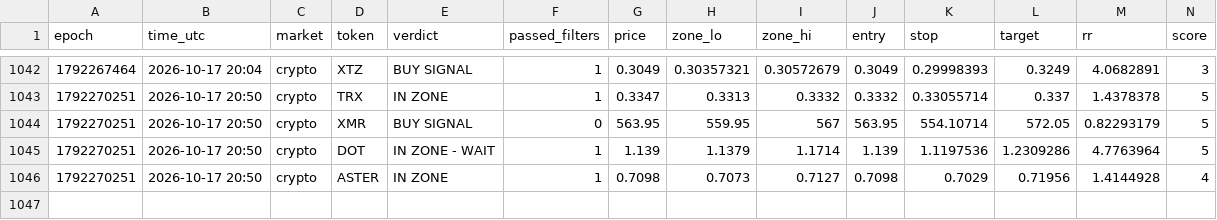
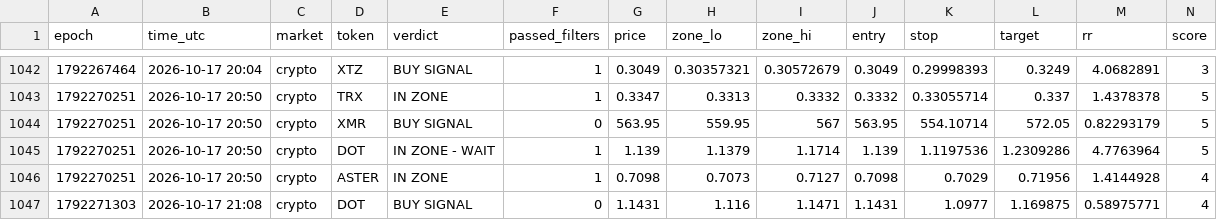
Before and after one commit to 4MonkeyAlertZone/Scanner, a CSV file: signals.csv, drawn as a sheet; only a part is shown, gaps mark what is left out; rows hold the shown columns only; the diff names each change by its address in the sheet, - before the commit and + after, or states it on an @@ line.

Commit message:
Update signal log

```diff
--- a/signals.csv
+++ b/signals.csv
+row 1047: 1792271303 | 2026-10-17 21:08 | crypto | DOT | BUY SIGNAL | 0 | 1.1431 | 1.116 | 1.1471 | 1.1431 | 1.0977 | 1.169875 | 0.58975771 | 4
```
